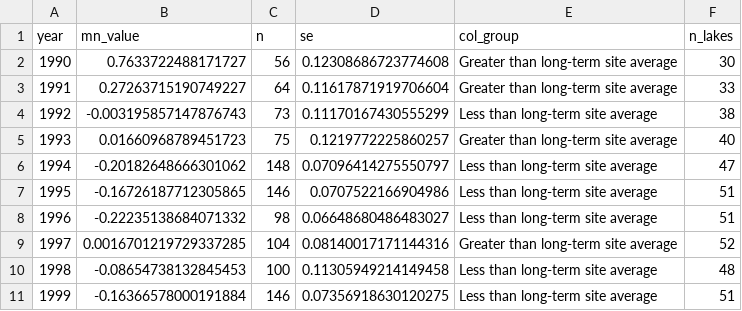
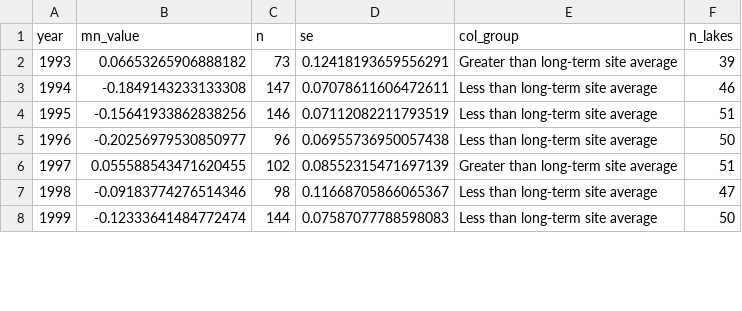
Before and after one commit to USEPA/ri_wq_trends, a CSV file: data/total_p_data.csv, drawn as a sheet; only a part is shown; the diff covers the shown part only.

```diff
--- a/data/total_p_data.csv
+++ b/data/total_p_data.csv
@@ -1,11 +1,8 @@
 year,mn_value,n,se,col_group,n_lakes
-1990,0.7633722488171727,56,0.12308686723774608,Greater than long-term site average,30
-1991,0.27263715190749227,64,0.11617871919706604,Greater than long-term site average,33
-1992,-0.003195857147876743,73,0.11170167430555299,Less than long-term site average,38
-1993,0.01660968789451723,75,0.1219772225860257,Greater than long-term site average,40
-1994,-0.20182648666301062,148,0.07096414275550797,Less than long-term site average,47
-1995,-0.16726187712305865,146,0.0707522166904986,Less than long-term site average,51
-1996,-0.22235138684071332,98,0.06648680486483027,Less than long-term site average,51
-1997,0.0016701219729337285,104,0.08140017171144316,Greater than long-term site average,52
-1998,-0.08654738132845453,100,0.11305949214149458,Less than long-term site average,48
-1999,-0.16366578000191884,146,0.07356918630120275,Less than long-term site average,51
+1993,0.06653265906888182,73,0.12418193659556291,Greater than long-term site average,39
+1994,-0.1849143233133308,147,0.07078611606472611,Less than long-term site average,46
+1995,-0.15641933862838256,146,0.07112082211793519,Less than long-term site average,51
+1996,-0.20256979530850977,96,0.06955736950057438,Less than long-term site average,50
+1997,0.055588543471620455,102,0.08552315471697139,Greater than long-term site average,51
+1998,-0.09183774276514346,98,0.11668705866065367,Less than long-term site average,47
+1999,-0.12333641484772474,144,0.07587077788598083,Less than long-term site average,50
```
Also changed, not shown: 3 removed rows and 52 edited cells elsewhere in this file, data/chla_data.csv, data/chla_data_lagos.csv, 21 other files.
